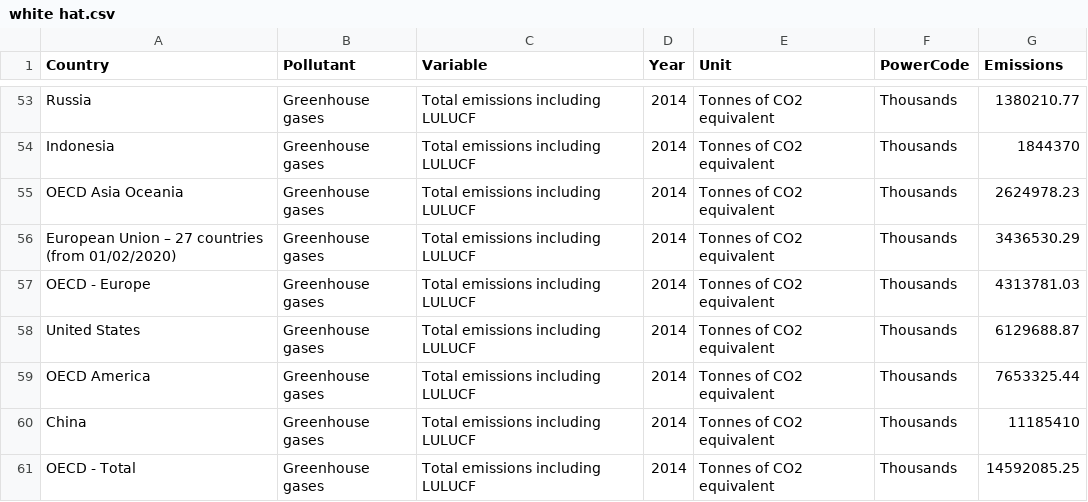
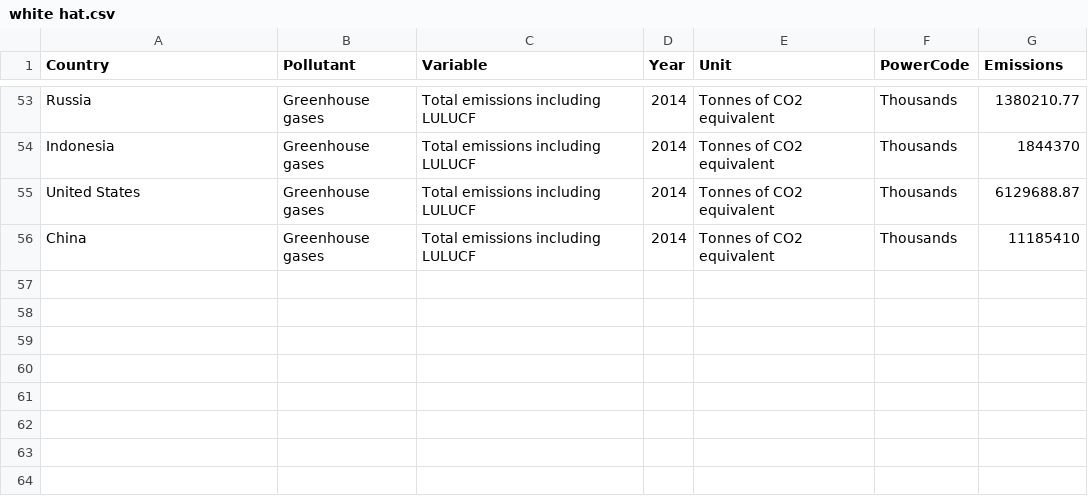
Before and after one commit to paiyge/7150, a CSV file: white hat.csv, drawn as a sheet; only a part is shown, gaps mark what is left out; the diff names each change by its address in the sheet, - before the commit and + after, or states it on an @@ line.

Commit message:
Update white hat.csv

```diff
--- a/white hat.csv
+++ b/white hat.csv
-row 55: OECD Asia Oceania | Greenhouse gases | Total emissions including LULUCF | 2014 | Tonnes of CO2 equivalent | Thousands | 2624978.23
-row 56: European Union – 27 countries (from 01/02/2020) | Greenhouse gases | Total emissions including LULUCF | 2014 | Tonnes of CO2 equivalent | Thousands | 3436530.29
-row 57: OECD - Europe | Greenhouse gases | Total emissions including LULUCF | 2014 | Tonnes of CO2 equivalent | Thousands | 4313781.03
-row 59: OECD America | Greenhouse gases | Total emissions including LULUCF | 2014 | Tonnes of CO2 equivalent | Thousands | 7653325.44
-row 61: OECD - Total | Greenhouse gases | Total emissions including LULUCF | 2014 | Tonnes of CO2 equivalent | Thousands | 14592085.25
```
